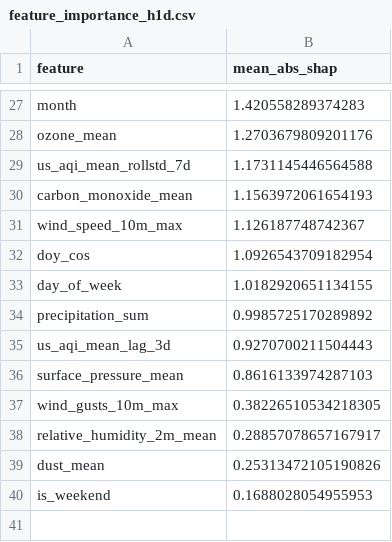
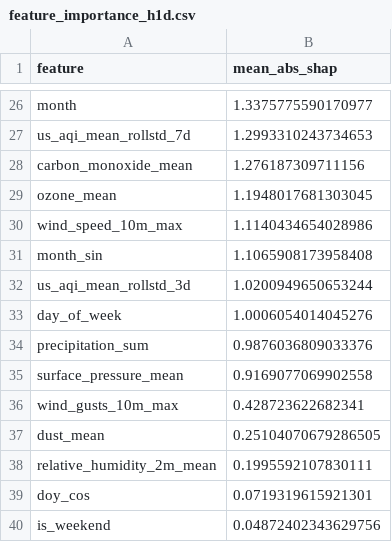
Before and after one commit to Manish-451807/AQI_predictor, a CSV file: data/local_store/model_registry/feature_importance_h1d.csv, drawn as a sheet; only a part is shown, gaps mark what is left out; removed rows and columns are numbered as before the commit, all else as after; the diff covers the shown part only; the diff names each change by its address in the sheet, - before the commit and + after, or states it on an @@ line.

```diff
--- a/data/local_store/model_registry/feature_importance_h1d.csv
+++ b/data/local_store/model_registry/feature_importance_h1d.csv
-B26 (mean_abs_shap): 1.420558289374283
+B26 (mean_abs_shap): 1.3375775590170977
-row 28: ozone_mean | 1.2703679809201176
-B27 (mean_abs_shap): 1.1731145446564588
+B27 (mean_abs_shap): 1.2993310243734653
-B28 (mean_abs_shap): 1.1563972061654193
+B28 (mean_abs_shap): 1.276187309711156
+row 29: ozone_mean | 1.1948017681303045
-B30 (mean_abs_shap): 1.126187748742367
+B30 (mean_abs_shap): 1.1140434654028986
-row 32: doy_cos | 1.0926543709182954
+row 31: month_sin | 1.1065908173958408
+row 32: us_aqi_mean_rollstd_3d | 1.0200949650653244
-B33 (mean_abs_shap): 1.0182920651134155
+B33 (mean_abs_shap): 1.0006054014045276
-B34 (mean_abs_shap): 0.9985725170289892
+B34 (mean_abs_shap): 0.9876036809033376
-row 35: us_aqi_mean_lag_3d | 0.9270700211504443
-B35 (mean_abs_shap): 0.8616133974287103
+B35 (mean_abs_shap): 0.9169077069902558
-B36 (mean_abs_shap): 0.38226510534218305
+B36 (mean_abs_shap): 0.428723622682341
-row 38: relative_humidity_2m_mean | 0.28857078657167917
-B37 (mean_abs_shap): 0.25313472105190826
+B37 (mean_abs_shap): 0.25104070679286505
+row 38: relative_humidity_2m_mean | 0.1995592107830111
+row 39: doy_cos | 0.0719319615921301
-B40 (mean_abs_shap): 0.1688028054955953
+B40 (mean_abs_shap): 0.04872402343629756
```
Also changed, not shown: 9 added rows, 10 removed rows and 15 edited cells elsewhere in this file, data/local_store/model_registry/feature_importance_h2d.csv, data/local_store/model_registry/feature_importance_h3d.csv, 6 other files.
